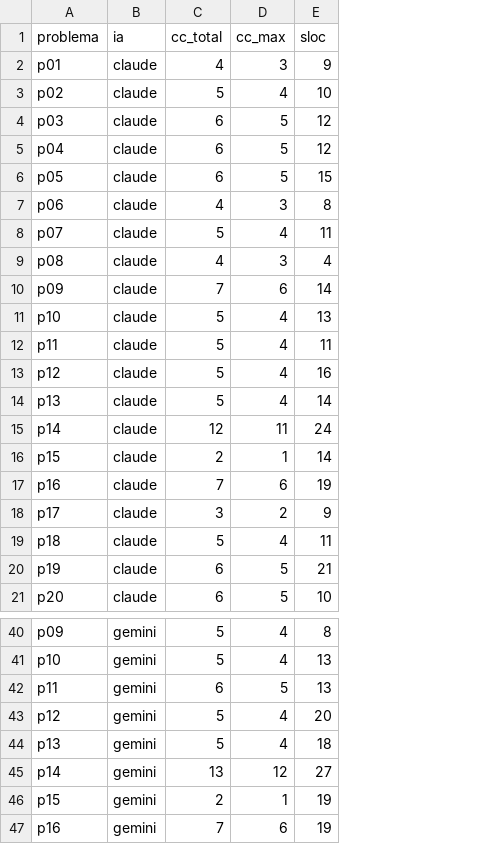
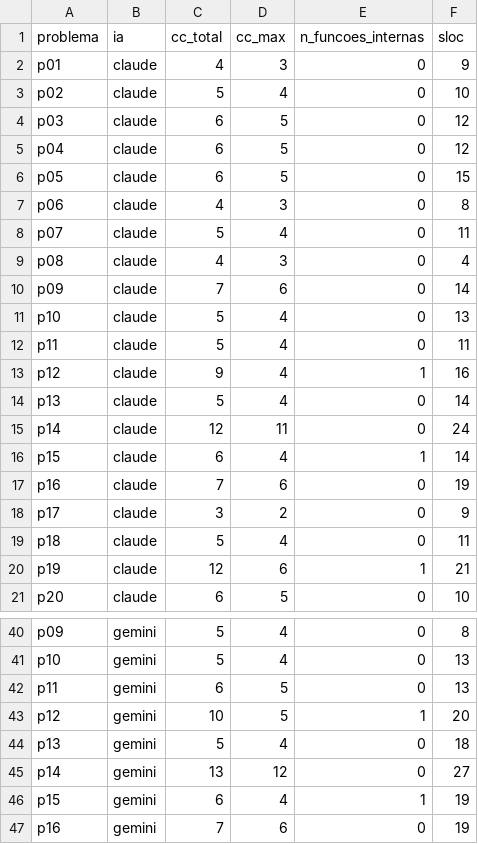
Before and after one commit to kamilunelli/ai-case-study, a CSV file: resultados/metricas.csv, drawn as a sheet; only a part is shown, gaps mark what is left out; the diff covers the shown part only; the diff names each change by its address in the sheet, - before the commit and + after, or states it on an @@ line.

Commit message:
Soma funcoes internas na CC total e atualiza resultados e artigo
- analise.py: CC total = modulo + funcoes/metodos + funcoes internas
  (afetava 7 das 60 solucoes); adiciona coluna n_funcoes_internas
- resultados/: saidas regeneradas com o script corrigido
- artigo.tex: novos numeros em Resumo, Abstract, Resultados, Discussao e
  Conclusao; definicao da CC total e nota sobre a correcao na Metodologia;
  analise do p19 revista; remove limitacao sobre funcoes aninhadas;
  corrige Selecao dos Problemas (LeetCode, conveniencia, com auxilio do Claude)
- requirements.txt: adiciona numpy

```diff
--- a/resultados/metricas.csv
+++ b/resultados/metricas.csv
+column E (n_funcoes_internas), rows 2-21: 0 | 0 | 0 | 0 | 0 | 0 | 0 | 0 | 0 | 0 | 0 | 1 | 0 | 0 | 1 | 0 | 0 | 0 | 1 | 0; rows 40-47: 0 | 0 | 0 | 1 | 0 | 0 | 1 | 0
-C13 (cc_total): 5
+C13 (cc_total): 9
-C16 (cc_total): 2
+C16 (cc_total): 6
-D16 (cc_max): 1
+D16 (cc_max): 4
-C20 (cc_total): 6
+C20 (cc_total): 12
-D20 (cc_max): 5
+D20 (cc_max): 6
-C43 (cc_total): 5
+C43 (cc_total): 10
-D43 (cc_max): 4
+D43 (cc_max): 5
-C46 (cc_total): 2
+C46 (cc_total): 6
-D46 (cc_max): 1
+D46 (cc_max): 4
```
Also changed, not shown: 4 edited cells elsewhere in this file, 7 other files.
